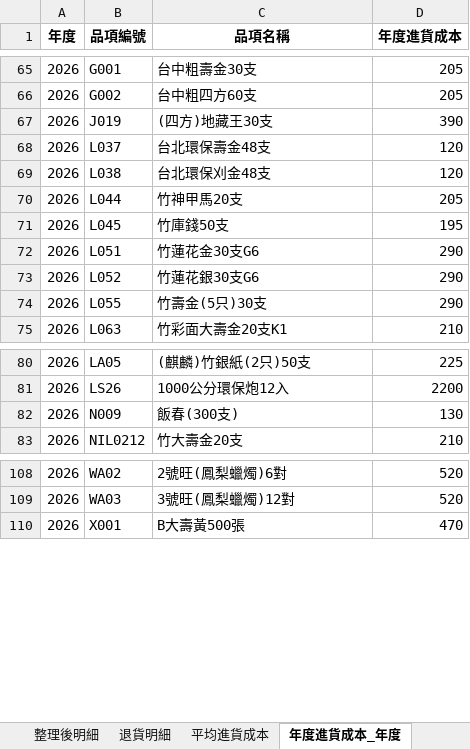
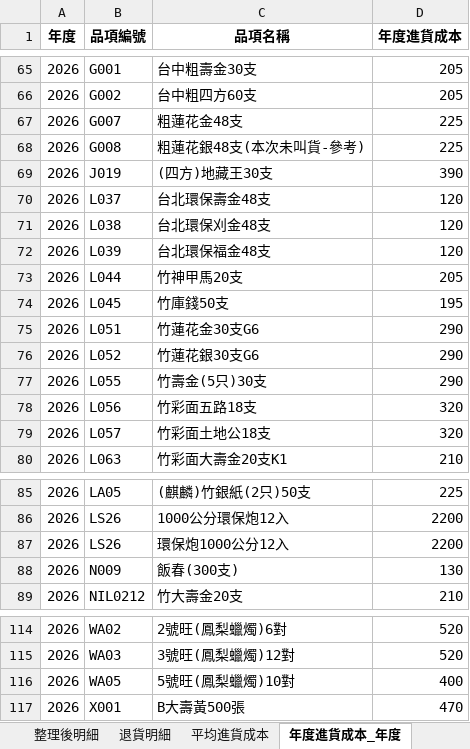
Before and after one commit to kpwh68wkkt-svg/price-check-flask, an Excel workbook: 價格整理.xlsx, sheet 年度進貨成本_年度, drawn as a sheet; only a part is shown, gaps mark what is left out; values as stored, in another font and other column widths than the file's, no borders; the diff names each change by its address in the sheet, - before the commit and + after, or states it on an @@ line.

```diff
--- a/價格整理.xlsx (sheet 年度進貨成本_年度)
+++ b/價格整理.xlsx (sheet 年度進貨成本_年度)
+row 67: 2026 | G007 | 粗蓮花金48支 | 225
+row 68: 2026 | G008 | 粗蓮花銀48支(本次未叫貨-參考) | 225
+row 72: 2026 | L039 | 台北環保福金48支 | 120
+row 78: 2026 | L056 | 竹彩面五路18支 | 320
+row 79: 2026 | L057 | 竹彩面土地公18支 | 320
+row 87: 2026 | LS26 | 環保炮1000公分12入 | 2200
+row 116: 2026 | WA05 | 5號旺(鳳梨蠟燭)10對 | 400
```
Also changed, not shown: sheet 整理後明細, sheet 年度進貨成本_區間, sheet 最新進貨成本, sheet 平均進貨成本.
